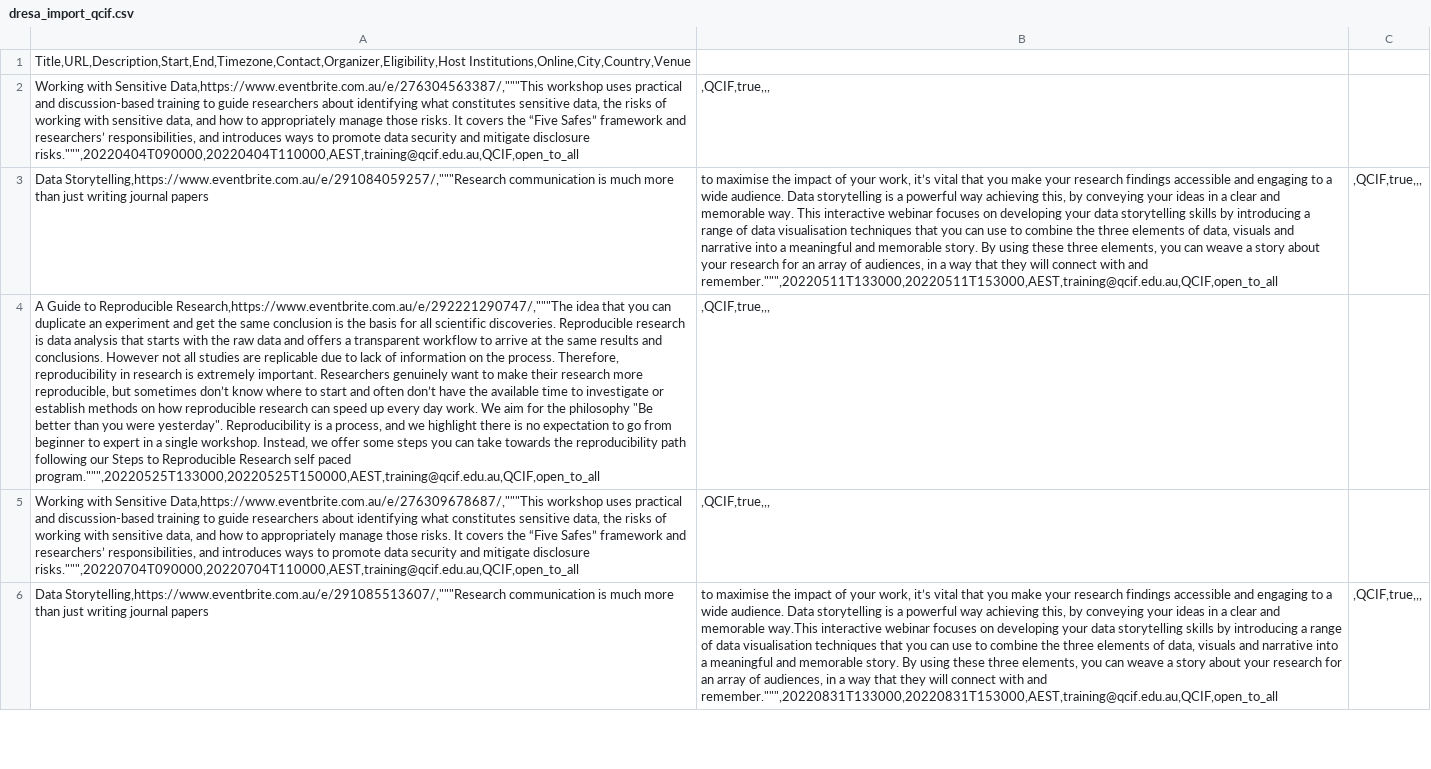
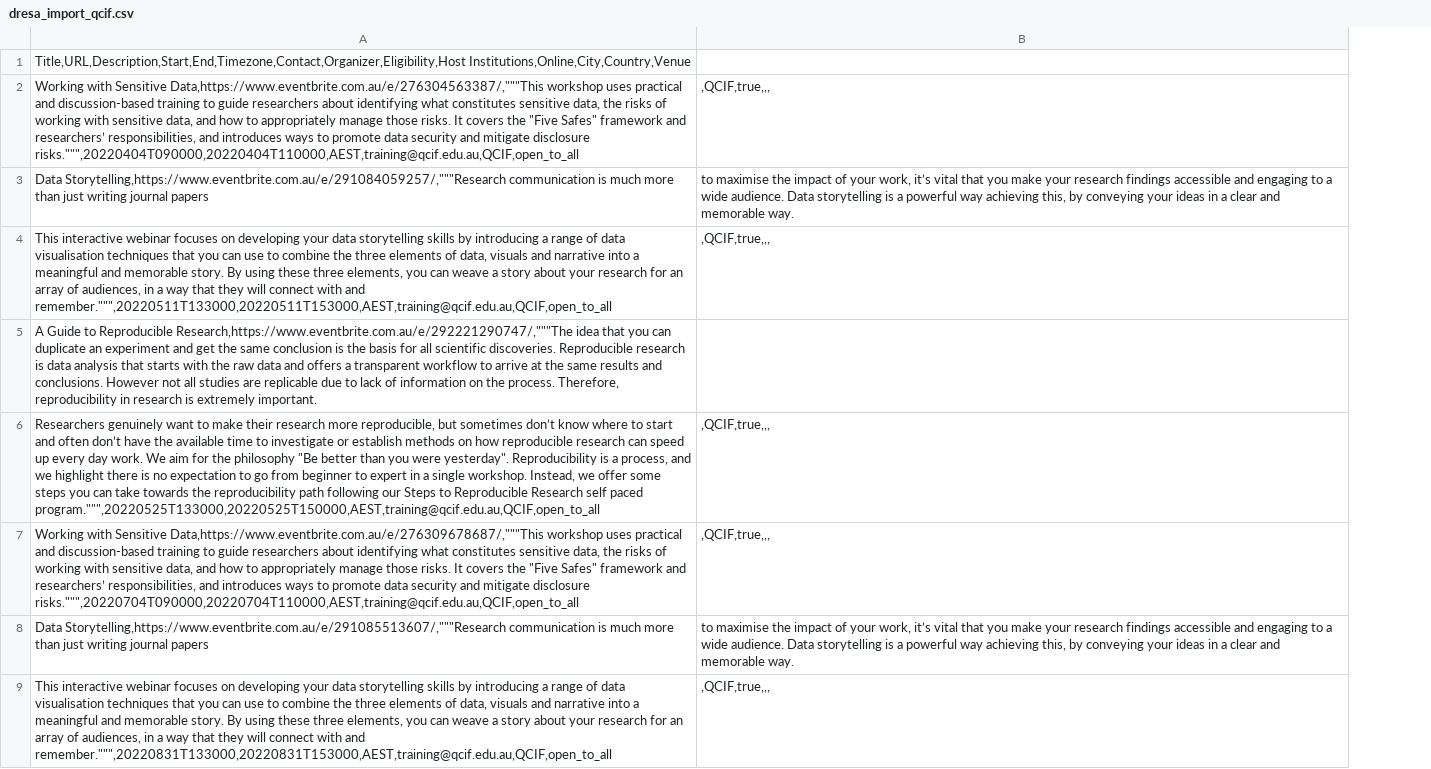
Before and after one commit to qcif-training/common_reference, a CSV file: dresa_uploads/dresa_import_qcif.csv, drawn as a sheet; only a part is shown; removed rows and columns are numbered as before the commit, all else as after; the diff covers the shown part only; the diff names each change by its address in the sheet, - before the commit and + after, or states it on an @@ line.

Commit message:
Add files via upload

```diff
--- a/dresa_uploads/dresa_import_qcif.csv
+++ b/dresa_uploads/dresa_import_qcif.csv
-column C, rows 3-6: ,QCIF,true,,, |  |  | ,QCIF,true,,,
-A2: …covers the “Five Safes” framework and…
+A2: …covers the "Five Safes" framework and…
-B3: …memorable way. This interactive webinar focuses on developing your data storytelling skills by introducing a range of data visualisation techniques that you can use to combine the three elements of data, visuals and narrative into a meaningful and memorable story. By using these three elements, you can weave a story about your research for an array of audiences, in a way that they will connect with and remember.""",20220511T133000,20220511T153000,AEST,training@qcif.edu.au,QCIF,open_to_all
+B3: …memorable way.
+row 4: This interactive webinar focuses on developing your data storytelling skills by introducing a range of data visualisation techniques that you can use to combine the three elements of data, visuals and narrative into a meaningful and memorable story. By using these three elements, you can weave a story about your research for an array of audiences, in a way that they will connect with and remember.""",20220511T133000,20220511T153000,AEST,training@qcif.edu.au,QCIF,open_to_all | ,QCIF,true,,,
+row 5: A Guide to Reproducible Research,https://www.eventbrite.com.au/e/292221290747/,"""The idea that you can duplicate an experiment and get the same conclusion is the basis for all scientific discoveries. Reproducible research is data analysis that starts with the raw data and offers a transparent workflow to arrive at the same results and conclusions. However not all studies are replicable due to lack of information on the process. Therefore, reproducibility in research is extremely important.
-A6: A Guide to Reproducible Research,https://www.eventbrite.com.au/e/292221290747/,"""The idea that you can duplicate an experiment and get the same conclusion is the basis for all scientific discoveries. Reproducible research is data analysis that starts with the raw data and offers a transparent workflow to arrive at the same results and conclusions. However not all studies are replicable due to lack of information on the process. Therefore, reproducibility in research is extremely important. Researchers genuinely…
+A6: Researchers genuinely…
-A7: …covers the “Five Safes” framework and…
+A7: …covers the "Five Safes" framework and…
-B8: …and memorable way.This interactive webinar focuses on developing your data storytelling skills by introducing a range of data visualisation techniques that you can use to combine the three elements of data, visuals and narrative into a meaningful and memorable story. By using these three elements, you can weave a story about your research for an array of audiences, in a way that they will connect with and remember.""",20220831T133000,20220831T153000,AEST,training@qcif.edu.au,QCIF,open_to_all
+B8: …and memorable way.
+row 9: This interactive webinar focuses on developing your data storytelling skills by introducing a range of data visualisation techniques that you can use to combine the three elements of data, visuals and narrative into a meaningful and memorable story. By using these three elements, you can weave a story about your research for an array of audiences, in a way that they will connect with and remember.""",20220831T133000,20220831T153000,AEST,training@qcif.edu.au,QCIF,open_to_all | ,QCIF,true,,,
```
Also changed, not shown: 3 added rows and 5 edited cells elsewhere in this file.
